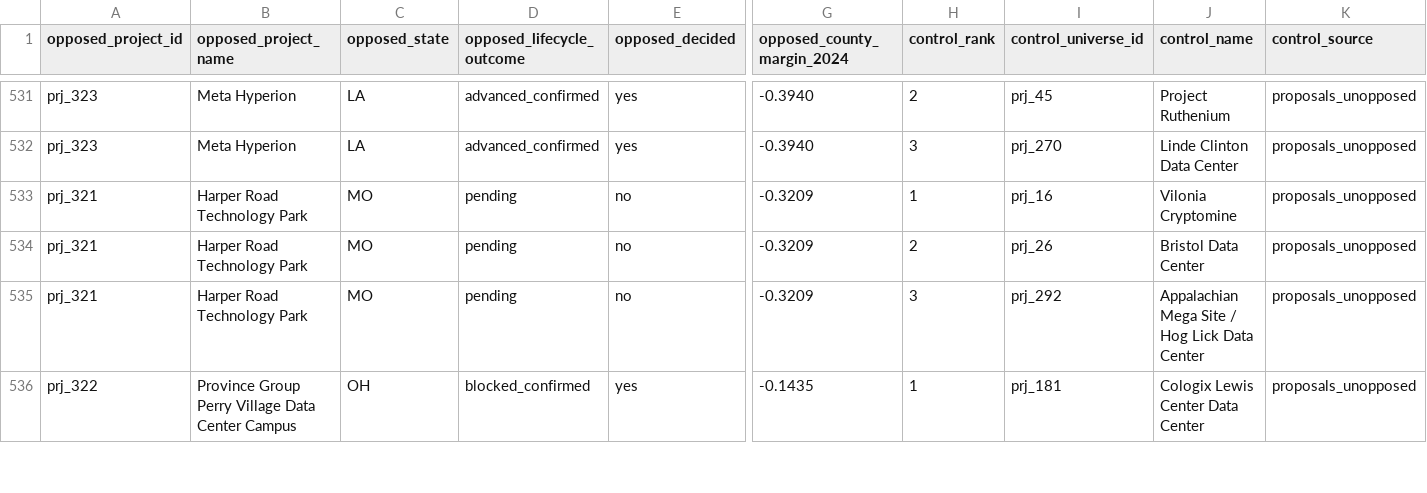
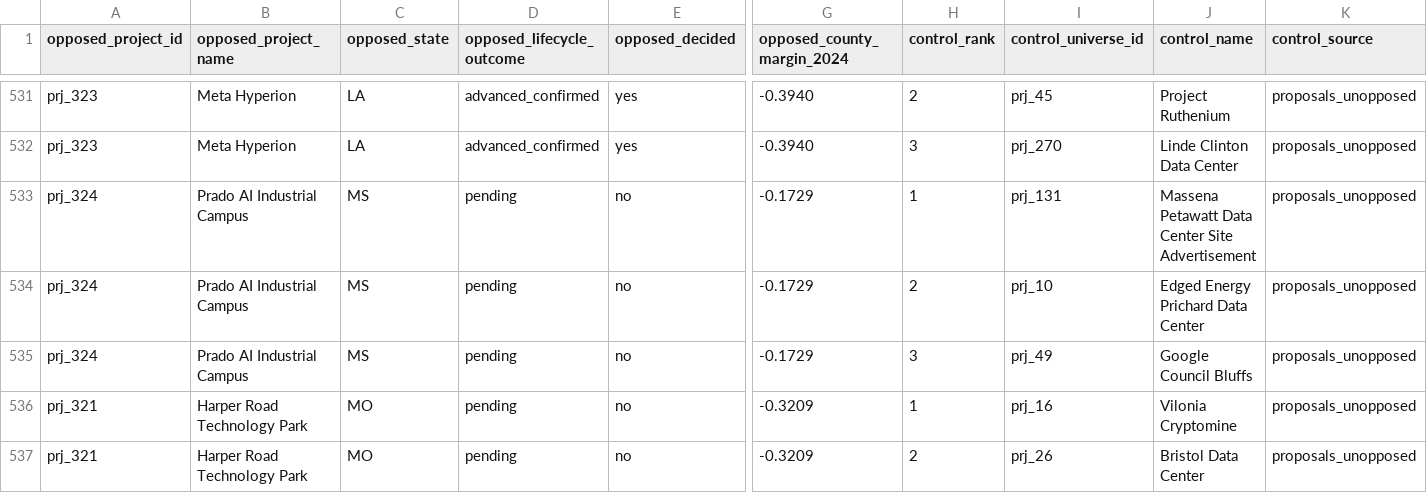
Before and after one commit to pricephillips/data-center-map, a CSV file: data/matched_controls.csv, drawn as a sheet; only a part is shown, gaps mark what is left out; the shorter side is filled out with more unchanged rows; rows hold the shown columns only; the diff names each change by its address in the sheet, - before the commit and + after, or states it on an @@ line.

```diff
--- a/data/matched_controls.csv
+++ b/data/matched_controls.csv
+row 533: prj_324 | Prado AI Industrial Campus | MS | pending | no | -0.1729 | 1 | prj_131 | Massena Petawatt Data Center Site Advertisement | proposals_unopposed
+row 534: prj_324 | Prado AI Industrial Campus | MS | pending | no | -0.1729 | 2 | prj_10 | Edged Energy Prichard Data Center | proposals_unopposed
+row 535: prj_324 | Prado AI Industrial Campus | MS | pending | no | -0.1729 | 3 | prj_49 | Google Council Bluffs | proposals_unopposed
```
Also changed, not shown: data/baseline_universe.csv, data/project_lifecycles.csv, 8 other files.
